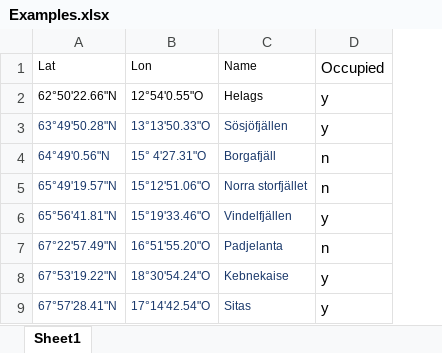
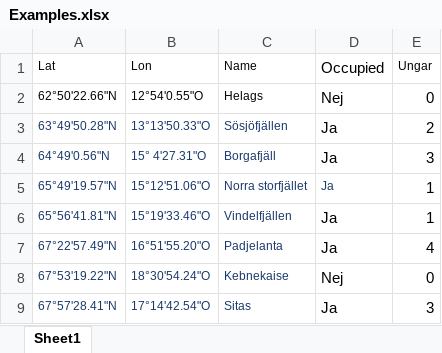
Before and after one commit to CGI-NRM/Maparctic, an Excel workbook: Data/Examples.xlsx, sheet Sheet1, drawn as a sheet; values as stored, in another font and other column widths than the file's, no borders; removed rows and columns are numbered as before the commit, all else as after; the diff names each change by its address in the sheet, - before the commit and + after, or states it on an @@ line.

Commit message:
Legend and names

```diff
--- a/Data/Examples.xlsx (sheet Sheet1)
+++ b/Data/Examples.xlsx (sheet Sheet1)
-column D (Occupied), rows 2-9: y | y | n | n | y | n | y | y
+column D (Occupied), rows 2-9: Nej | Ja | Ja | Ja | Ja | Ja | Nej | Ja
+column E (Ungar), rows 2-9: 0 | 2 | 3 | 1 | 1 | 4 | 0 | 3
```
Also changed, not shown: 2 other files.
